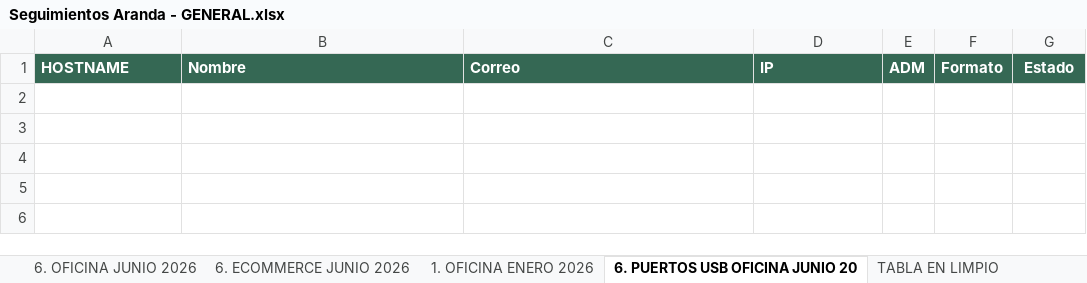
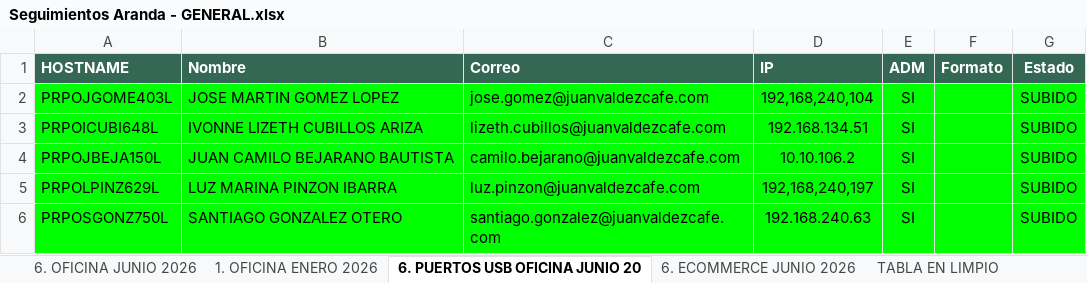
Before and after one commit to nicolasrojasexttivit-alt/Proyecto, an Excel workbook: Prueba_phyton/Seguimientos Aranda - GENERAL.xlsx, sheet 6. PUERTOS USB OFICINA JUNIO 20, drawn as a sheet; values as stored, in another font and other column widths than the file's, no borders; table styles not drawn; the diff names each change by its address in the sheet, - before the commit and + after, or states it on an @@ line.

```diff
--- a/Prueba_phyton/Seguimientos Aranda - GENERAL.xlsx (sheet 6. PUERTOS USB OFICINA JUNIO 20)
+++ b/Prueba_phyton/Seguimientos Aranda - GENERAL.xlsx (sheet 6. PUERTOS USB OFICINA JUNIO 20)
@@ sheet tab order changed: 6. OFICINA JUNIO 2026 | 1. OFICINA ENERO 2026 | 6. PUERTOS USB OFICINA JUNIO 20 | 6. ECOMMERCE JUNIO 2026 | TABLA EN LIMPIO @@
+row 2: PRPOJGOME403L | JOSE MARTIN GOMEZ LOPEZ | jose.gomez@juanvaldezcafe.com | 192,168,240,104 | SI |  | SUBIDO
+row 3: PRPOICUBI648L | IVONNE LIZETH CUBILLOS ARIZA | lizeth.cubillos@juanvaldezcafe.com | 192.168.134.51 | SI |  | SUBIDO
+row 4: PRPOJBEJA150L | JUAN CAMILO BEJARANO BAUTISTA | camilo.bejarano@juanvaldezcafe.com | 10.10.106.2 | SI |  | SUBIDO
+row 5: PRPOLPINZ629L | LUZ MARINA PINZON IBARRA | luz.pinzon@juanvaldezcafe.com | 192,168,240,197 | SI |  | SUBIDO
+row 6: PRPOSGONZ750L | SANTIAGO GONZALEZ OTERO | santiago.gonzalez@juanvaldezcafe.com | 192.168.240.63 | SI |  | SUBIDO
```
Also changed, not shown: sheet 6. OFICINA JUNIO 2026, sheet HISTORIA PUERTOS USB 2026, sheet 6. ECOMMERCE JUNIO 2026, 20 other files.
